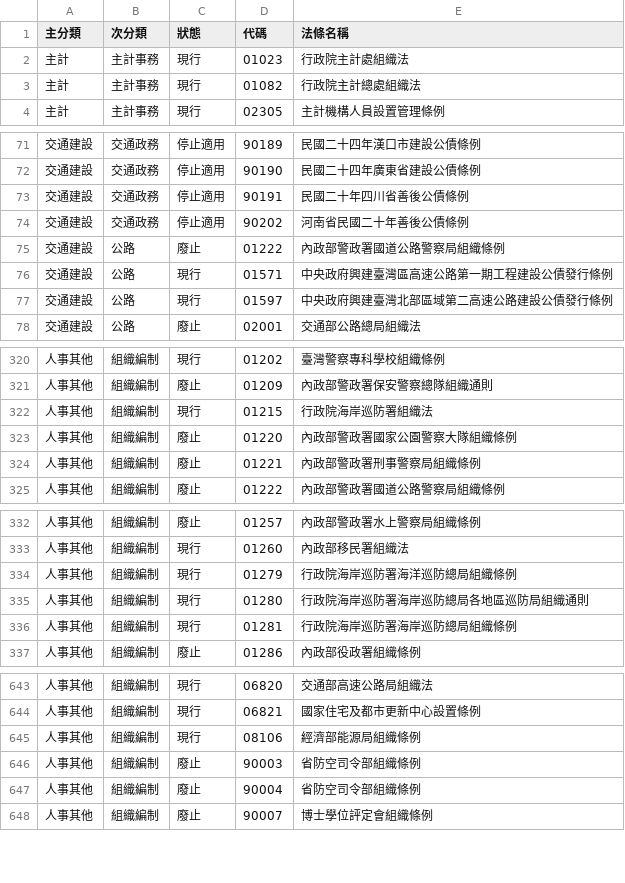
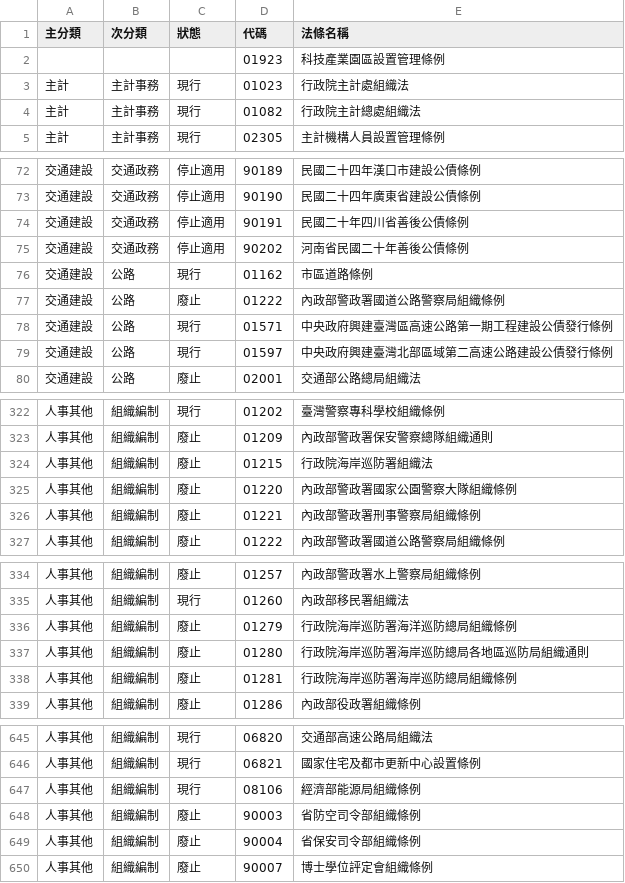
Before and after one commit to ronnywang/twlaw, a CSV file: laws-category.csv, drawn as a sheet; only a part is shown, gaps mark what is left out; the diff covers the shown part only.

Commit message:
update data

```diff
--- a/laws-category.csv
+++ b/laws-category.csv
@@ -1,2 +1,3 @@
 主分類,次分類,狀態,代碼,法條名稱
+,,,01923,科技產業園區設置管理條例
 主計,主計事務,現行,01023,行政院主計處組織法
@@ -74,2 +75,3 @@
 交通建設,交通政務,停止適用,90202,河南省民國二十年善後公債條例
+交通建設,公路,現行,01162,市區道路條例
 交通建設,公路,廢止,01222,內政部警政署國道公路警察局組織條例
@@ -321,3 +323,3 @@
 人事其他,組織編制,廢止,01209,內政部警政署保安警察總隊組織通則
-人事其他,組織編制,現行,01215,行政院海岸巡防署組織法
+人事其他,組織編制,廢止,01215,行政院海岸巡防署組織法
 人事其他,組織編制,廢止,01220,內政部警政署國家公園警察大隊組織條例
@@ -333,5 +335,5 @@
 人事其他,組織編制,現行,01260,內政部移民署組織法
-人事其他,組織編制,現行,01279,行政院海岸巡防署海洋巡防總局組織條例
-人事其他,組織編制,現行,01280,行政院海岸巡防署海岸巡防總局各地區巡防局組織通則
-人事其他,組織編制,現行,01281,行政院海岸巡防署海岸巡防總局組織條例
+人事其他,組織編制,廢止,01279,行政院海岸巡防署海洋巡防總局組織條例
+人事其他,組織編制,廢止,01280,行政院海岸巡防署海岸巡防總局各地區巡防局組織通則
+人事其他,組織編制,廢止,01281,行政院海岸巡防署海岸巡防總局組織條例
 人事其他,組織編制,廢止,01286,內政部役政署組織條例
@@ -646,3 +648,3 @@
 人事其他,組織編制,廢止,90003,省防空司令部組織條例
-人事其他,組織編制,廢止,90004,省防空司令部組織條例
+人事其他,組織編制,廢止,90004,省保安司令部組織條例
 人事其他,組織編制,廢止,90007,博士學位評定會組織條例
```
Also changed, not shown: 2 edited cells elsewhere in this file, laws.csv, 1 other file.
